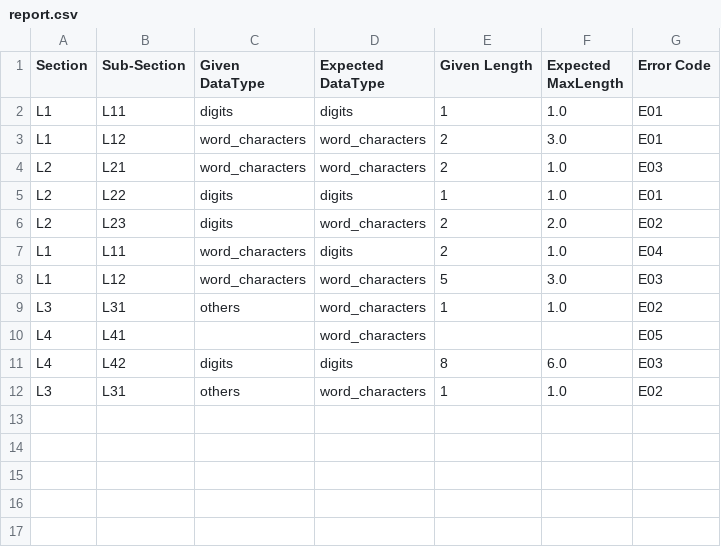
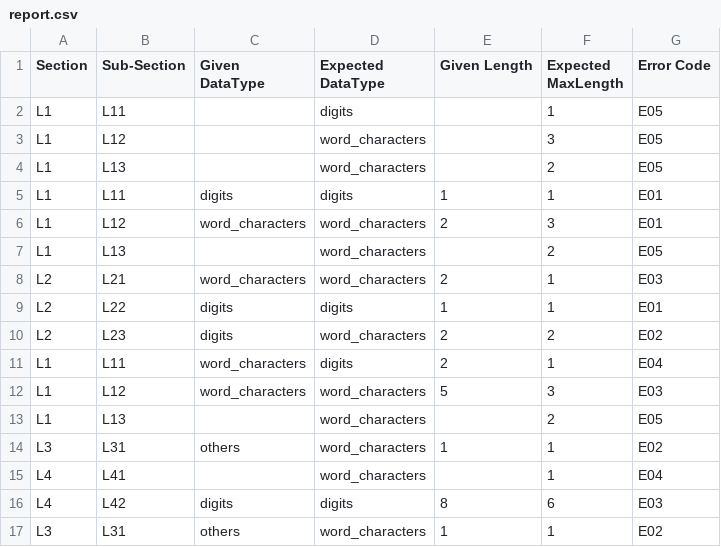
Before and after one commit to Mattobad/Data_parser, a CSV file: data/parsed/report.csv, drawn as a sheet.

```diff
--- a/data/parsed/report.csv
+++ b/data/parsed/report.csv
@@ -1,12 +1,17 @@
 Section,Sub-Section,Given DataType,Expected DataType,Given Length,Expected MaxLength,Error Code
-L1,L11,digits,digits,1,1.0,E01
-L1,L12,word_characters,word_characters,2,3.0,E01
-L2,L21,word_characters,word_characters,2,1.0,E03
-L2,L22,digits,digits,1,1.0,E01
-L2,L23,digits,word_characters,2,2.0,E02
-L1,L11,word_characters,digits,2,1.0,E04
-L1,L12,word_characters,word_characters,5,3.0,E03
-L3,L31,others,word_characters,1,1.0,E02
-L4,L41,,word_characters,,,E05
-L4,L42,digits,digits,8,6.0,E03
-L3,L31,others,word_characters,1,1.0,E02
+L1,L11,,digits,,1,E05
+L1,L12,,word_characters,,3,E05
+L1,L13,,word_characters,,2,E05
+L1,L11,digits,digits,1,1,E01
+L1,L12,word_characters,word_characters,2,3,E01
+L1,L13,,word_characters,,2,E05
+L2,L21,word_characters,word_characters,2,1,E03
+L2,L22,digits,digits,1,1,E01
+L2,L23,digits,word_characters,2,2,E02
+L1,L11,word_characters,digits,2,1,E04
+L1,L12,word_characters,word_characters,5,3,E03
+L1,L13,,word_characters,,2,E05
+L3,L31,others,word_characters,1,1,E02
+L4,L41,,word_characters,,1,E04
+L4,L42,digits,digits,8,6,E03
+L3,L31,others,word_characters,1,1,E02
```
Also changed, not shown: 4 other files.
